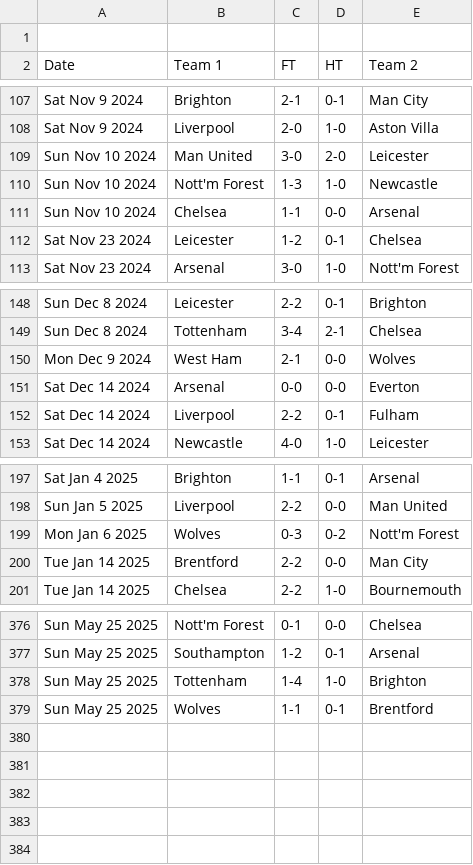
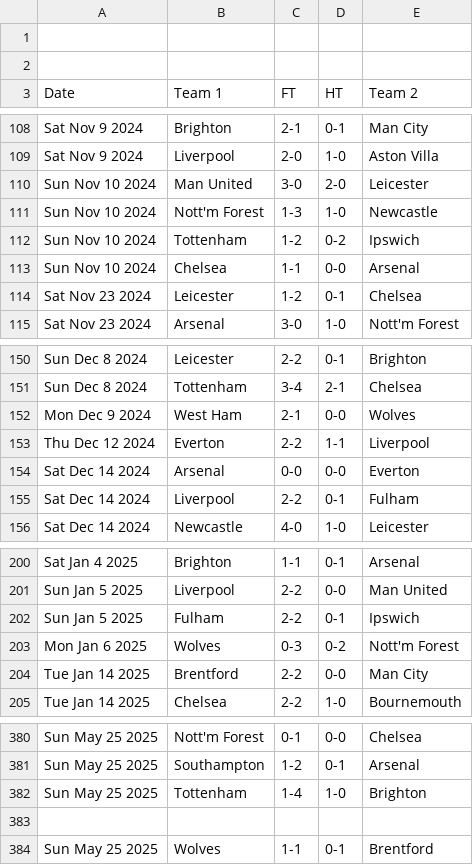
Before and after one commit to Ahmed-Bedir0/PL2026_ML_Predictor, a CSV file: PL_2024-2025.csv, drawn as a sheet; only a part is shown, gaps mark what is left out; the diff names each change by its address in the sheet, - before the commit and + after, or states it on an @@ line.

Commit message:
Update PL_2024-2025.csv

```diff
--- a/PL_2024-2025.csv
+++ b/PL_2024-2025.csv
+row 2: (empty)
+row 112: Sun Nov 10 2024 | Tottenham | 1-2 | 0-2 | Ipswich
+row 153: Thu Dec 12 2024 | Everton | 2-2 | 1-1 | Liverpool
+row 202: Sun Jan 5 2025 | Fulham | 2-2 | 0-1 | Ipswich
+row 383: (empty)
```
